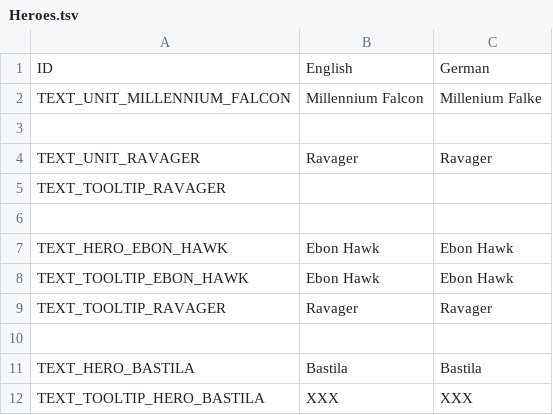
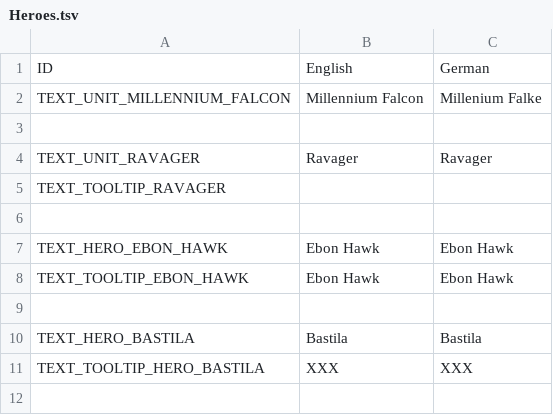
Before and after one commit to UEaWDevTeam/ultimate-empire-at-war, a TSV file: Data/Text/Heroes.tsv, drawn as a sheet; the diff names each change by its address in the sheet, - before the commit and + after, or states it on an @@ line.

```diff
--- a/Data/Text/Heroes.tsv
+++ b/Data/Text/Heroes.tsv
-row 9: TEXT_TOOLTIP_RAVAGER | Ravager | Ravager
```
